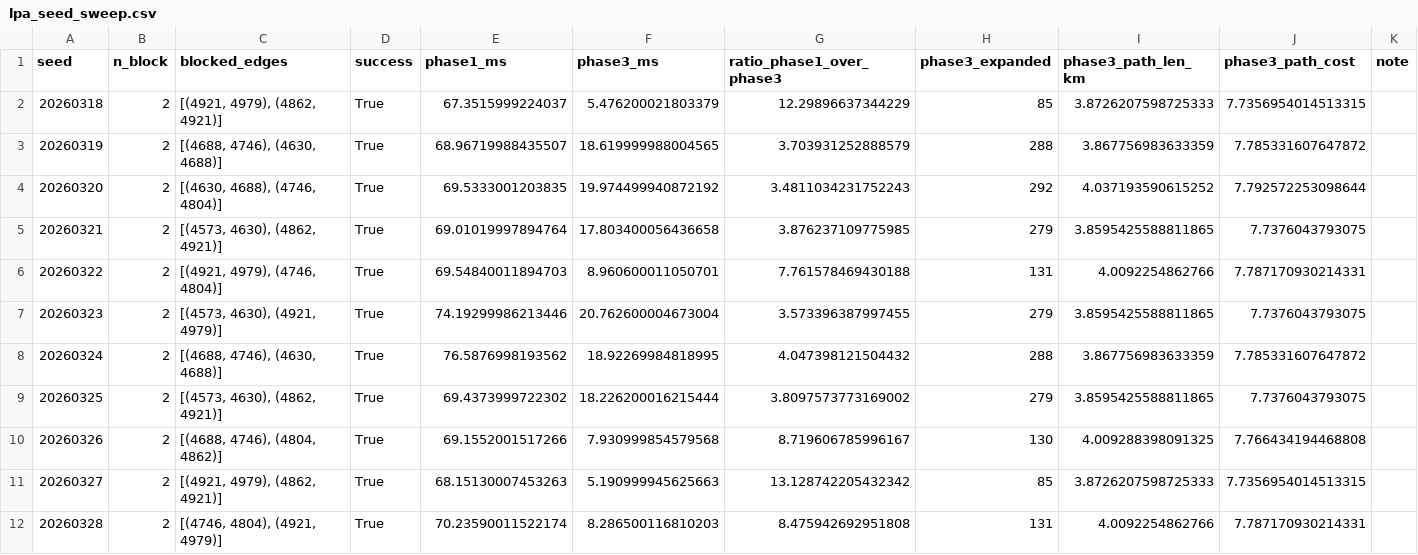
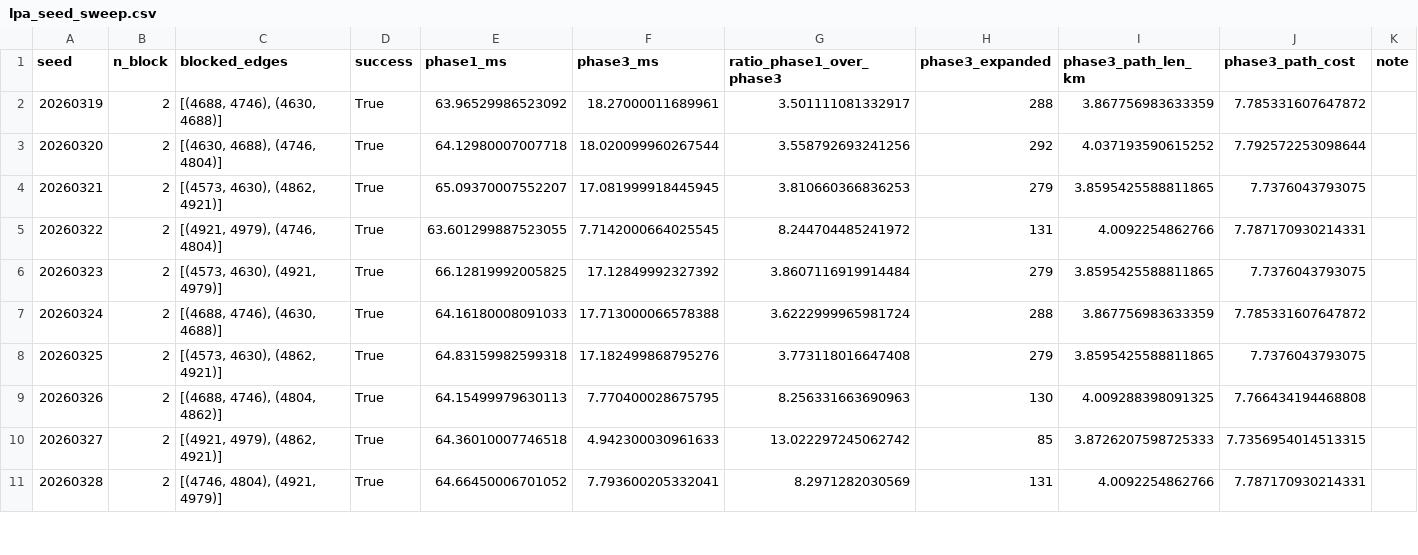
Before and after one commit to 42095308/LPA-Star-for-mountainous-terrain, a CSV file: lpa_seed_sweep.csv, drawn as a sheet; only a part is shown; the diff covers the shown part only.

```diff
--- a/lpa_seed_sweep.csv
+++ b/lpa_seed_sweep.csv
@@ -1,12 +1,11 @@
 seed,n_block,blocked_edges,success,phase1_ms,phase3_ms,ratio_phase1_over_phase3,phase3_expanded,phase3_path_len_km,phase3_path_cost,note
-20260318,2,"[(4921, 4979), (4862, 4921)]",True,67.3515999224037,5.476200021803379,12.29896637344229,85,3.8726207598725333,7.7356954014513315,
-20260319,2,"[(4688, 4746), (4630, 4688)]",True,68.96719988435507,18.619999988004565,3.703931252888579,288,3.867756983633359,7.785331607647872,
-20260320,2,"[(4630, 4688), (4746, 4804)]",True,69.5333001203835,19.974499940872192,3.4811034231752243,292,4.037193590615252,7.792572253098644,
-20260321,2,"[(4573, 4630), (4862, 4921)]",True,69.01019997894764,17.803400056436658,3.876237109775985,279,3.8595425588811865,7.7376043793075,
-20260322,2,"[(4921, 4979), (4746, 4804)]",True,69.54840011894703,8.960600011050701,7.761578469430188,131,4.0092254862766,7.787170930214331,
-20260323,2,"[(4573, 4630), (4921, 4979)]",True,74.19299986213446,20.762600004673004,3.573396387997455,279,3.8595425588811865,7.7376043793075,
-20260324,2,"[(4688, 4746), (4630, 4688)]",True,76.5876998193562,18.92269984818995,4.047398121504432,288,3.867756983633359,7.785331607647872,
-20260325,2,"[(4573, 4630), (4862, 4921)]",True,69.4373999722302,18.226200016215444,3.8097573773169002,279,3.8595425588811865,7.7376043793075,
-20260326,2,"[(4688, 4746), (4804, 4862)]",True,69.1552001517266,7.930999854579568,8.719606785996167,130,4.009288398091325,7.766434194468808,
-20260327,2,"[(4921, 4979), (4862, 4921)]",True,68.15130007453263,5.190999945625663,13.128742205432342,85,3.8726207598725333,7.7356954014513315,
-20260328,2,"[(4746, 4804), (4921, 4979)]",True,70.23590011522174,8.286500116810203,8.475942692951808,131,4.0092254862766,7.787170930214331,
+20260319,2,"[(4688, 4746), (4630, 4688)]",True,63.96529986523092,18.27000011689961,3.501111081332917,288,3.867756983633359,7.785331607647872,
+20260320,2,"[(4630, 4688), (4746, 4804)]",True,64.12980007007718,18.020099960267544,3.558792693241256,292,4.037193590615252,7.792572253098644,
+20260321,2,"[(4573, 4630), (4862, 4921)]",True,65.09370007552207,17.081999918445945,3.810660366836253,279,3.8595425588811865,7.7376043793075,
+20260322,2,"[(4921, 4979), (4746, 4804)]",True,63.601299887523055,7.7142000664025545,8.244704485241972,131,4.0092254862766,7.787170930214331,
+20260323,2,"[(4573, 4630), (4921, 4979)]",True,66.12819992005825,17.12849992327392,3.8607116919914484,279,3.8595425588811865,7.7376043793075,
+20260324,2,"[(4688, 4746), (4630, 4688)]",True,64.16180008091033,17.713000066578388,3.6222999965981724,288,3.867756983633359,7.785331607647872,
+20260325,2,"[(4573, 4630), (4862, 4921)]",True,64.83159982599318,17.182499868795276,3.773118016647408,279,3.8595425588811865,7.7376043793075,
+20260326,2,"[(4688, 4746), (4804, 4862)]",True,64.15499979630113,7.770400028675795,8.256331663690963,130,4.009288398091325,7.766434194468808,
+20260327,2,"[(4921, 4979), (4862, 4921)]",True,64.36010007746518,4.942300030961633,13.022297245062742,85,3.8726207598725333,7.7356954014513315,
+20260328,2,"[(4746, 4804), (4921, 4979)]",True,64.66450006701052,7.793600205332041,8.2971282030569,131,4.0092254862766,7.787170930214331,
```
Also changed, not shown: 1 added row and 117 edited cells elsewhere in this file, 6 other files.
